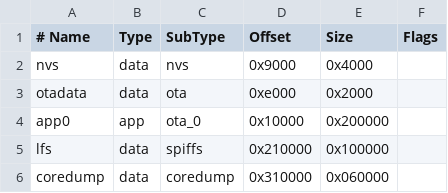
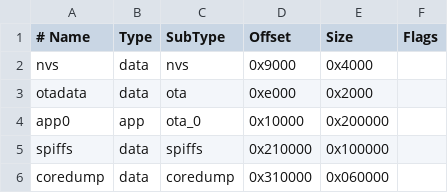
Before and after one commit to github4mathews/dkbcode, a CSV file: custom_partitions.csv, drawn as a sheet.

```diff
--- a/custom_partitions.csv
+++ b/custom_partitions.csv
@@ -4,3 +4,3 @@ otadata    , data  , ota      , 0xe000    , 0x2000    ,
 app0       , app   , ota_0    , 0x10000   , 0x200000  ,
-lfs        , data  , spiffs   , 0x210000  , 0x100000  ,
+spiffs        , data  , spiffs   , 0x210000  , 0x100000  ,
 coredump   , data  , coredump , 0x310000  , 0x060000  ,
```
Also changed, not shown: partition-table-flash/custom_partitions.csv, partitions/custom_partitions.csv, 3 other files.
